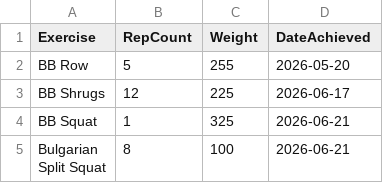
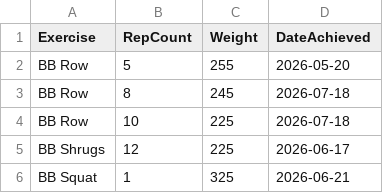
Before and after one commit to auckiefenstermacher19-cmd/Workout-Tracker-v2, a CSV file: personal_records.csv, drawn as a sheet; only a part is shown; the shorter side is filled out with more unchanged rows; the diff names each change by its address in the sheet, - before the commit and + after, or states it on an @@ line.

Commit message:
Update personal records — 2026-07-18

```diff
--- a/personal_records.csv
+++ b/personal_records.csv
+row 3: BB Row | 8 | 245 | 2026-07-18
+row 4: BB Row | 10 | 225 | 2026-07-18
```
